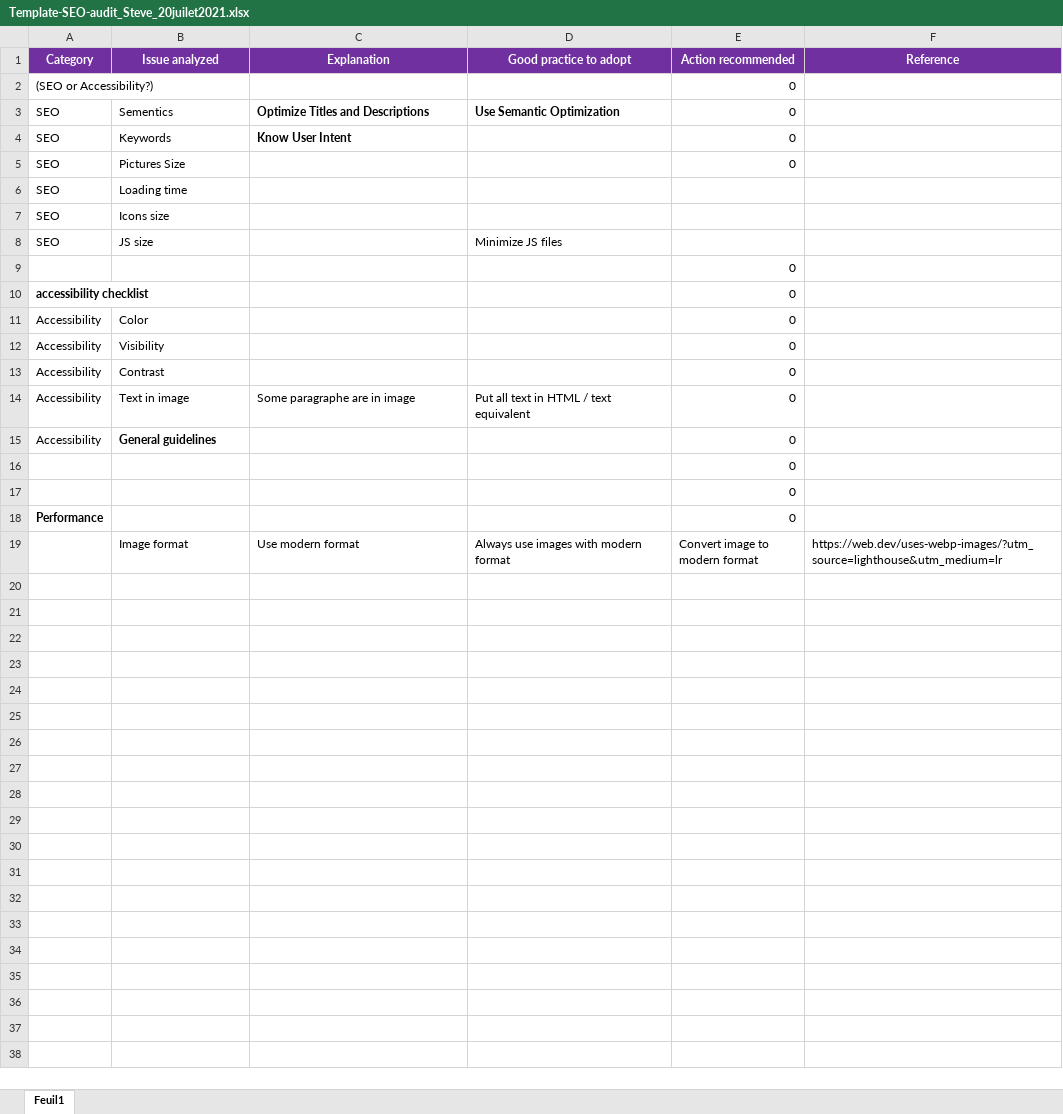
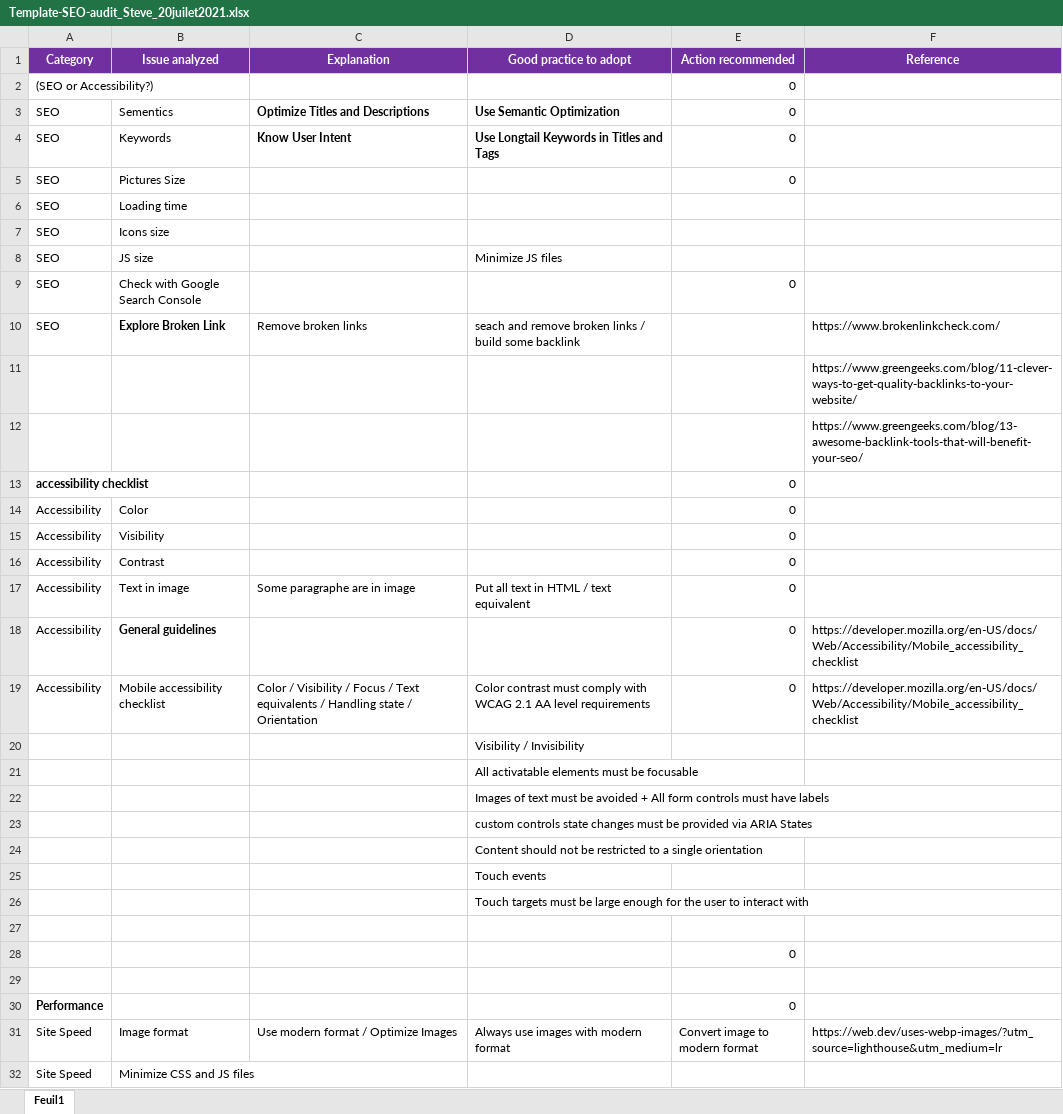
Before and after one commit to skippynea/P4, an Excel workbook: SEO/Template-SEO-audit_Steve_20juilet2021.xlsx, sheet Feuil1, drawn as a sheet; values as stored, in another font and other column widths than the file's, no borders; removed rows and columns are numbered as before the commit, all else as after; the diff names each change by its address in the sheet, - before the commit and + after, or states it on an @@ line.

Commit message:
SEO audit update

```diff
--- a/SEO/Template-SEO-audit_Steve_20juilet2021.xlsx (sheet Feuil1)
+++ b/SEO/Template-SEO-audit_Steve_20juilet2021.xlsx (sheet Feuil1)
-D4 (Good practice to adopt): (empty)
+D4 (Good practice to adopt): Use Longtail Keywords in Titles and Tags
-row 9:  |  |  |  | 0
+row 9: SEO | Check with Google Search Console |  |  | 0
+row 10: SEO | Explore Broken Link | Remove broken links | seach and remove broken links / build some backlink |  | https://www.brokenlinkcheck.com/
+row 11:  |  |  |  |  | https://www.greengeeks.com/blog/11-clever-ways-to-get-quality-backlinks-to-your-website/
+row 12:  |  |  |  |  | https://www.greengeeks.com/blog/13-awesome-backlink-tools-that-will-benefit-your-seo/
-F18 (Reference): (empty)
+F18 (Reference): https://developer.mozilla.org/en-US/docs/Web/Accessibility/Mobile_accessibility_checklist
+row 19: Accessibility | Mobile accessibility checklist | Color / Visibility / Focus / Text equivalents / Handling state / Orientation | Color contrast must comply with WCAG 2.1 AA level requirements | 0 | https://developer.mozilla.org/en-US/docs/Web/Accessibility/Mobile_accessibility_checklist
+row 20:  |  |  | Visibility / Invisibility
+row 21:  |  |  | All activatable elements must be focusable
+row 22:  |  |  | Images of text must be avoided + All form controls must have labels
+row 23:  |  |  | custom controls state changes must be provided via ARIA States
+row 24:  |  |  | Content should not be restricted to a single orientation
+row 25:  |  |  | Touch events
+row 26:  |  |  | Touch targets must be large enough for the user to interact with
+row 27: (empty)
-E29 (Action recommended): 0
+E29 (Action recommended): (empty)
-A31 (Category): (empty)
+A31 (Category): Site Speed
-C31 (Explanation): Use modern format
+C31 (Explanation): Use modern format / Optimize Images
+row 32: Site Speed | Minimize CSS and JS files
```
Also changed, not shown: 1 other file.
